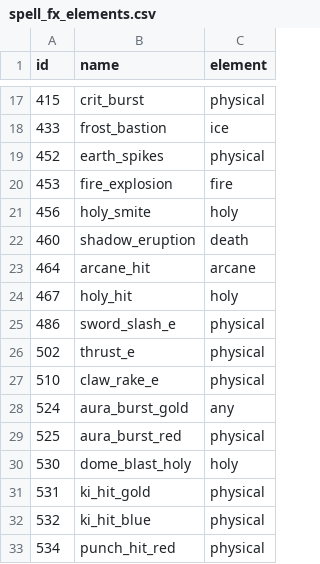
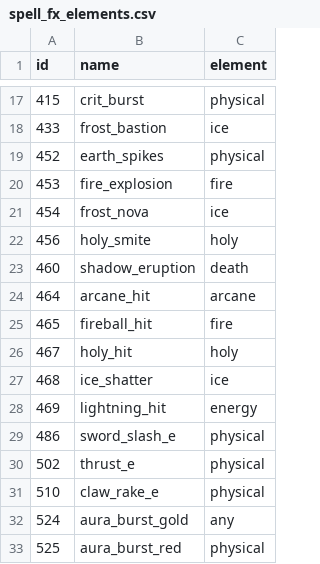
Before and after one commit to lucas1089/cinders-of-chaos, a CSV file: server/data/spells/spell_fx_elements.csv, drawn as a sheet; only a part is shown, gaps mark what is left out; the shorter side is filled out with more unchanged rows.

```diff
--- a/server/data/spells/spell_fx_elements.csv
+++ b/server/data/spells/spell_fx_elements.csv
@@ -20,2 +20,3 @@ id,name,element
 453,fire_explosion,fire
+454,frost_nova,ice
 456,holy_smite,holy
@@ -23,3 +24,6 @@ id,name,element
 464,arcane_hit,arcane
+465,fireball_hit,fire
 467,holy_hit,holy
+468,ice_shatter,ice
+469,lightning_hit,energy
 486,sword_slash_e,physical
```
Also changed, not shown: 21 other files.
